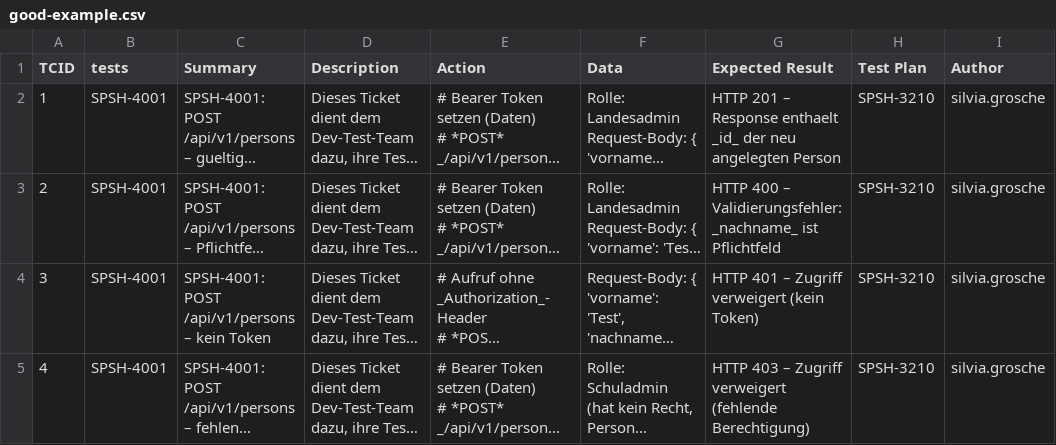
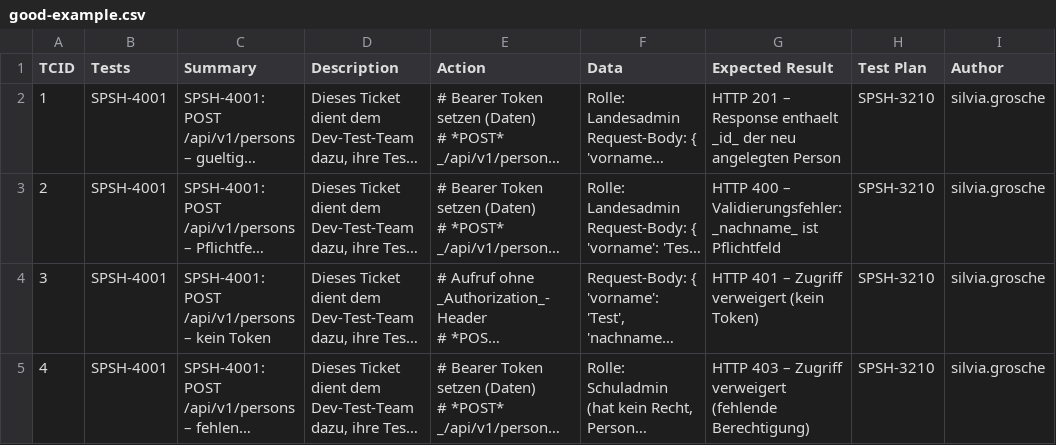
Before and after one commit to dBildungsplattform/schulportal-dev-test, a CSV file: .github/skills/generate-api-test-cases/good-example.csv, drawn as a sheet; only a part is shown; long unchanged cells end in …; the diff names each change by its address in the sheet, - before the commit and + after, or states it on an @@ line.

```diff
--- a/.github/skills/generate-api-test-cases/good-example.csv
+++ b/.github/skills/generate-api-test-cases/good-example.csv
-B1: tests
+B1: Tests
```
Also changed, not shown: .github/skills/generate-test-cases/bad-example.csv, .github/skills/generate-test-cases/good-example.csv, 4 other files.
